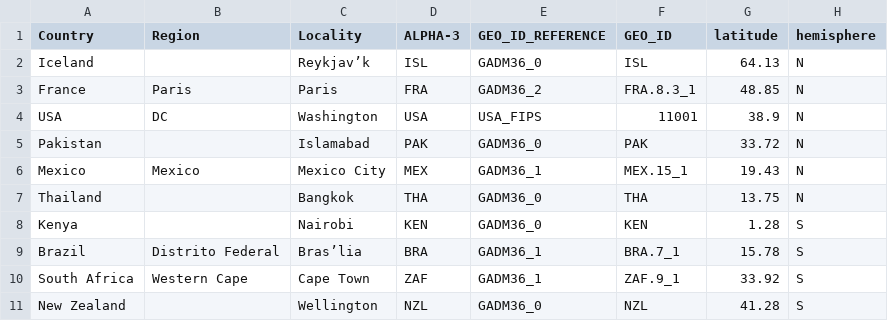
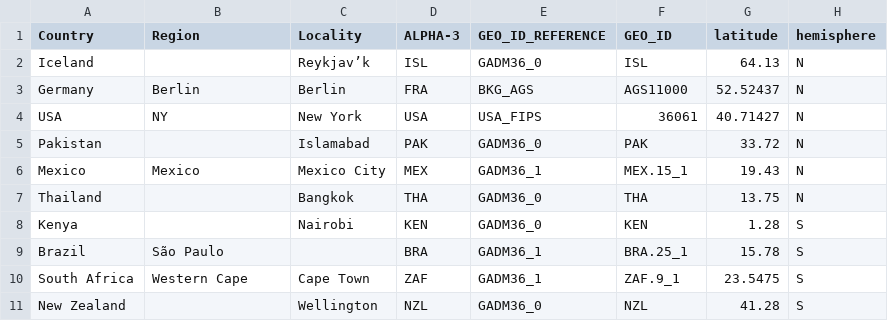
Before and after one commit to openmodels/coronaclimate, a CSV file: epimodel/major_cities_selection.csv, drawn as a sheet.

```diff
--- a/epimodel/major_cities_selection.csv
+++ b/epimodel/major_cities_selection.csv
@@ -2,4 +2,4 @@ Country,Region,Locality,ALPHA-3,GEO_ID_REFERENCE,GEO_ID,latitude,hemisphere
 Iceland,,Reykjav’k,ISL,GADM36_0,ISL,64.13,N
-France,Paris,Paris,FRA,GADM36_2,FRA.8.3_1,48.85,N
-USA,DC,Washington,USA,USA_FIPS,11001,38.9,N
+Germany,Berlin,Berlin,FRA,BKG_AGS,AGS11000,52.52437,N
+USA,NY,New York,USA,USA_FIPS,36061,40.71427,N
 Pakistan,,Islamabad,PAK,GADM36_0,PAK,33.72,N
@@ -8,4 +8,4 @@ Thailand,,Bangkok,THA,GADM36_0,THA,13.75,N
 Kenya,,Nairobi,KEN,GADM36_0,KEN,1.28,S
-Brazil,Distrito Federal,Bras’lia,BRA,GADM36_1,BRA.7_1,15.78,S
-South Africa,Western Cape,Cape Town,ZAF,GADM36_1,ZAF.9_1,33.92,S
+Brazil,São Paulo,,BRA,GADM36_1,BRA.25_1,15.78,S
+South Africa,Western Cape,Cape Town,ZAF,GADM36_1,ZAF.9_1,23.5475,S
 New Zealand,,Wellington,NZL,GADM36_0,NZL,41.28,S
```
Also changed, not shown: 5 other files.
